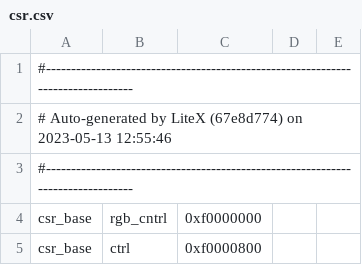
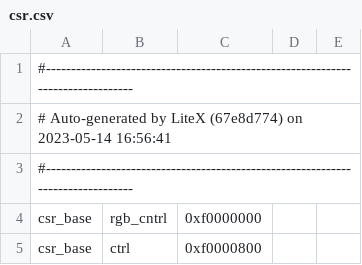
Before and after one commit to UNAL-Embebidos-Pantallas/UN-InfoBanner-Pantalla, a CSV file: csr.csv, drawn as a sheet; only a part is shown.

```diff
--- a/csr.csv
+++ b/csr.csv
@@ -1,3 +1,3 @@
 #--------------------------------------------------------------------------------
-# Auto-generated by LiteX (67e8d774) on 2023-05-13 12:55:46
+# Auto-generated by LiteX (67e8d774) on 2023-05-14 16:56:41
 #--------------------------------------------------------------------------------
```
Also changed, not shown: 7 other files.
